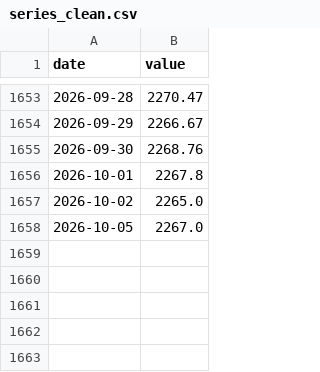
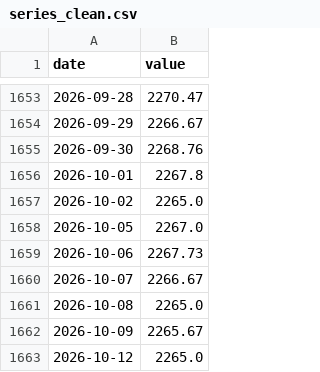
Before and after one commit to Djochrist/BCC-Exchange-Analytics, a CSV file: analysis/xgboost/data/processed/series_clean.csv, drawn as a sheet; only a part is shown, gaps mark what is left out; the diff names each change by its address in the sheet, - before the commit and + after, or states it on an @@ line.

```diff
--- a/analysis/xgboost/data/processed/series_clean.csv
+++ b/analysis/xgboost/data/processed/series_clean.csv
+row 1659: 2026-10-06 | 2267.73
+row 1660: 2026-10-07 | 2266.67
+row 1661: 2026-10-08 | 2265.0
+row 1662: 2026-10-09 | 2265.67
+row 1663: 2026-10-12 | 2265.0
```
Also changed, not shown: analysis/strategy/data/reports/holdout_predictions_h10.csv, analysis/strategy/data/reports/holdout_predictions_h20.csv, 37 other files.
